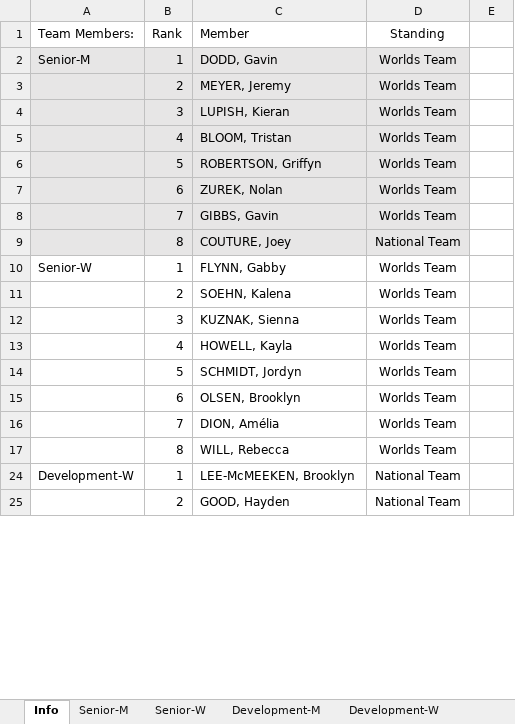
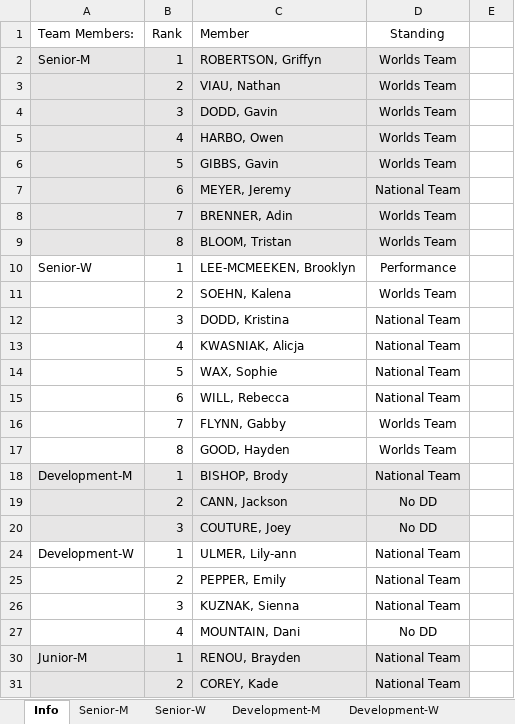
Before and after one commit to trampolinecanada/rankinglists, an Excel workbook: DMT Ranking.xlsm, sheet Info, drawn as a sheet; only a part is shown; values as stored, in another font and other column widths than the file's, no borders; charts and pictures and conditional formats not drawn; removed rows and columns are numbered as before the commit, all else as after; the diff covers the shown part only; the diff names each change by its address in the sheet, - before the commit and + after, or states it on an @@ line.

```diff
--- a/DMT Ranking.xlsm (sheet Info)
+++ b/DMT Ranking.xlsm (sheet Info)
-C2 (Member): DODD, Gavin
+C2 (Member): ROBERTSON, Griffyn
-C3 (Member): MEYER, Jeremy
+C3 (Member): VIAU, Nathan
-C4 (Member): LUPISH, Kieran
+C4 (Member): DODD, Gavin
-C5 (Member): BLOOM, Tristan
+C5 (Member): HARBO, Owen
-C6 (Member): ROBERTSON, Griffyn
+C6 (Member): GIBBS, Gavin
-row 7:  | 6 | ZUREK, Nolan | Worlds Team
+row 7:  | 6 | MEYER, Jeremy | National Team
-C8 (Member): GIBBS, Gavin
+C8 (Member): BRENNER, Adin
-row 9:  | 8 | COUTURE, Joey | National Team
+row 9:  | 8 | BLOOM, Tristan | Worlds Team
-C10 (Member): FLYNN, Gabby
+C10 (Member): LEE-MCMEEKEN, Brooklyn
-D10 (Standing): Worlds Team
+D10 (Standing): Performance
-row 12:  | 3 | KUZNAK, Sienna | Worlds Team
-row 13:  | 4 | HOWELL, Kayla | Worlds Team
-row 14:  | 5 | SCHMIDT, Jordyn | Worlds Team
-row 15:  | 6 | OLSEN, Brooklyn | Worlds Team
+row 12:  | 3 | DODD, Kristina | National Team
+row 13:  | 4 | KWASNIAK, Alicja | National Team
+row 14:  | 5 | WAX, Sophie | National Team
+row 15:  | 6 | WILL, Rebecca | National Team
-C16 (Member): DION, Amélia
+C16 (Member): FLYNN, Gabby
-C17 (Member): WILL, Rebecca
+C17 (Member): GOOD, Hayden
+row 18: Development-M | 1 | BISHOP, Brody | National Team
+row 19:  | 2 | CANN, Jackson | No DD
+row 20:  | 3 | COUTURE, Joey | No DD
-C24 (Member): LEE-McMEEKEN, Brooklyn
+C24 (Member): ULMER, Lily-ann
+row 25:  | 2 | PEPPER, Emily | National Team
+row 26:  | 3 | KUZNAK, Sienna | National Team
+row 27:  | 4 | MOUNTAIN, Dani | No DD
+row 30: Junior-M | 1 | RENOU, Brayden | National Team
-A31:D31 fill: none
+A31:D31 fill: #E7E6E6
-C31 (Member): GOOD, Hayden
+C31 (Member): COREY, Kade
```
Also changed, not shown: 1 added row, 2 removed rows, 3 edited cells and cell formats elsewhere in this sheet, sheet Development-M, sheet Development-W, sheet Senior-W, sheet Senior-M, sheet Junior-M, sheet Junior-W, formulas that keep their value, hidden cells, TRA Ranking.xlsm, TUM Ranking.xlsm, 1 other file.
